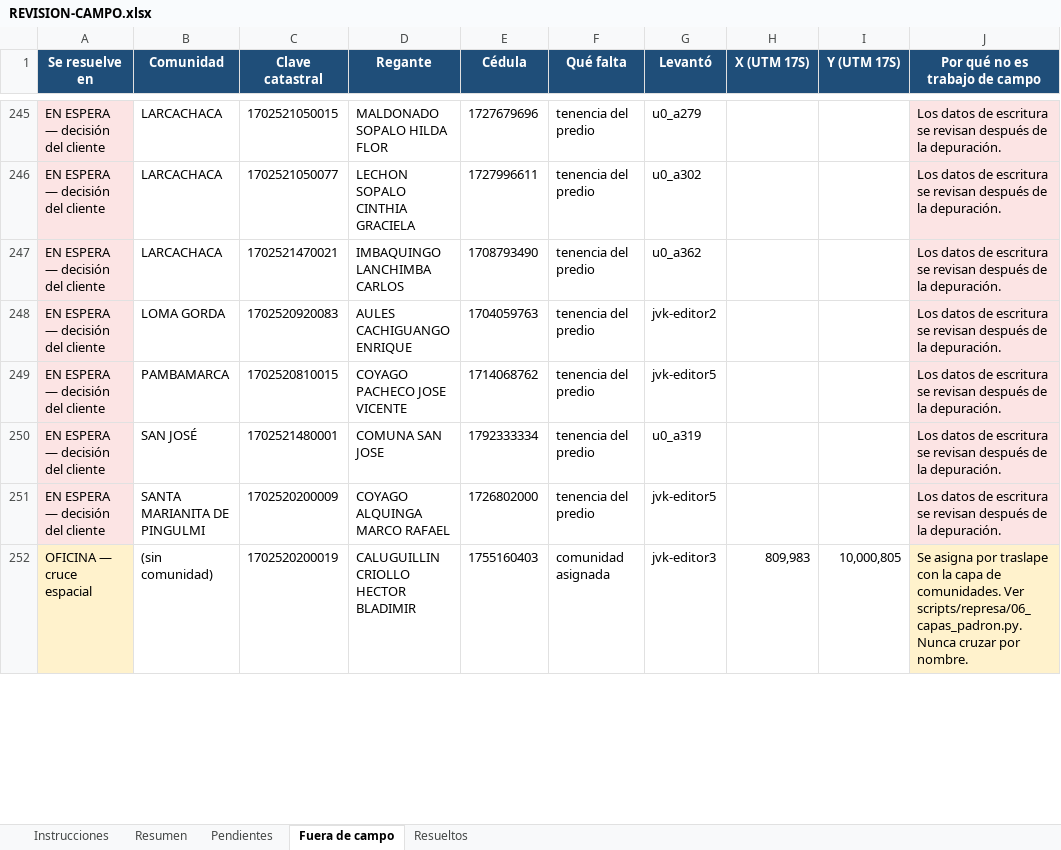
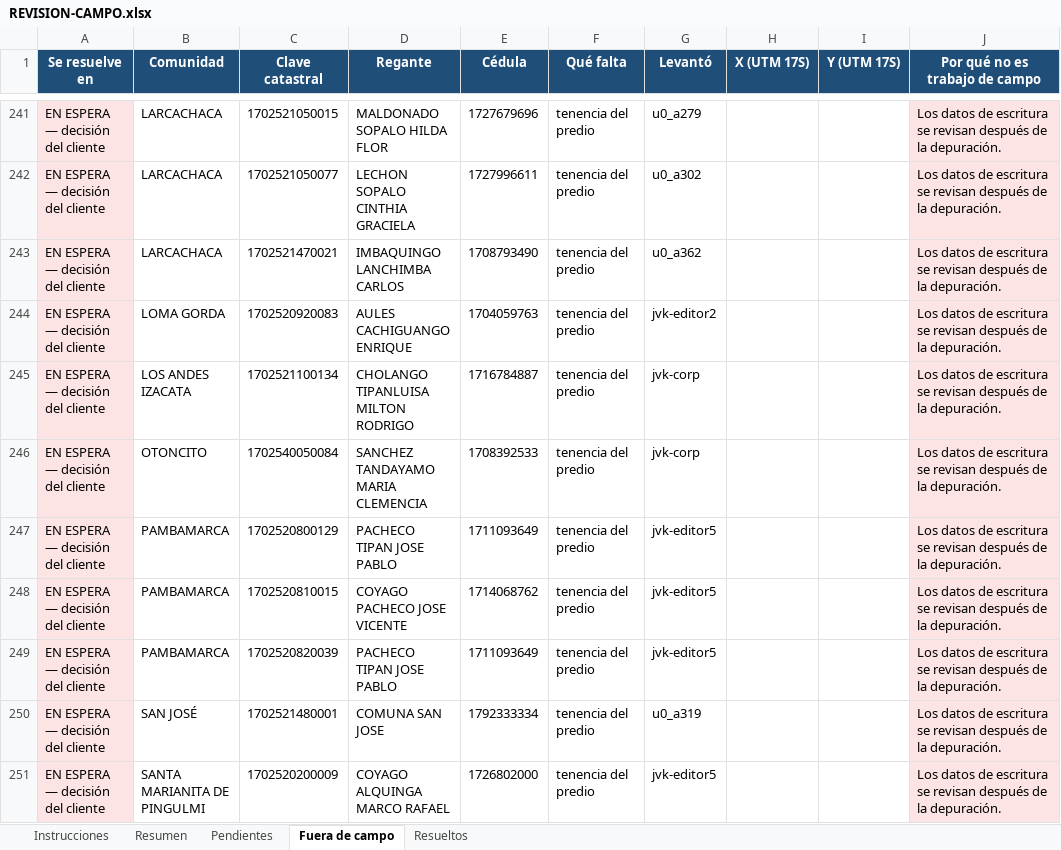
Before and after one commit to Javik0/catastro_riego, an Excel workbook: docs/REVISION-CAMPO.xlsx, sheet Fuera de campo, drawn as a sheet; only a part is shown, gaps mark what is left out; values as stored, in another font and other column widths than the file's, no borders; removed rows and columns are numbered as before the commit, all else as after; the diff covers the shown part only; the diff names each change by its address in the sheet, - before the commit and + after, or states it on an @@ line.

```diff
--- a/docs/REVISION-CAMPO.xlsx (sheet Fuera de campo)
+++ b/docs/REVISION-CAMPO.xlsx (sheet Fuera de campo)
+row 245: EN ESPERA — decisión del cliente | LOS ANDES IZACATA | 1702521100134 | CHOLANGO TIPANLUISA MILTON RODRIGO | 1716784887 | tenencia del predio | jvk-corp |  |  | Los datos de escritura se revisan después de la depuración.
+row 246: EN ESPERA — decisión del cliente | OTONCITO | 1702540050084 | SANCHEZ TANDAYAMO MARIA CLEMENCIA | 1708392533 | tenencia del predio | jvk-corp |  |  | Los datos de escritura se revisan después de la depuración.
+row 247: EN ESPERA — decisión del cliente | PAMBAMARCA | 1702520800129 | PACHECO TIPAN JOSE PABLO | 1711093649 | tenencia del predio | jvk-editor5 |  |  | Los datos de escritura se revisan después de la depuración.
+row 249: EN ESPERA — decisión del cliente | PAMBAMARCA | 1702520820039 | PACHECO TIPAN JOSE PABLO | 1711093649 | tenencia del predio | jvk-editor5 |  |  | Los datos de escritura se revisan después de la depuración.
-row 252: OFICINA — cruce espacial | (sin comunidad) | 1702520200019 | CALUGUILLIN CRIOLLO HECTOR BLADIMIR | 1755160403 | comunidad asignada | jvk-editor3 | 809,983 | 10,000,805 | Se asigna por traslape con la capa de comunidades. Ver scripts/represa/06_capas_padron.py. Nunca cruzar por nombre.
```
Also changed, not shown: 10 added rows and 72 removed rows elsewhere in this sheet, sheet Pendientes, sheet Resueltos, sheet Resumen, sheet Instrucciones, hidden cells, 6 other files.
